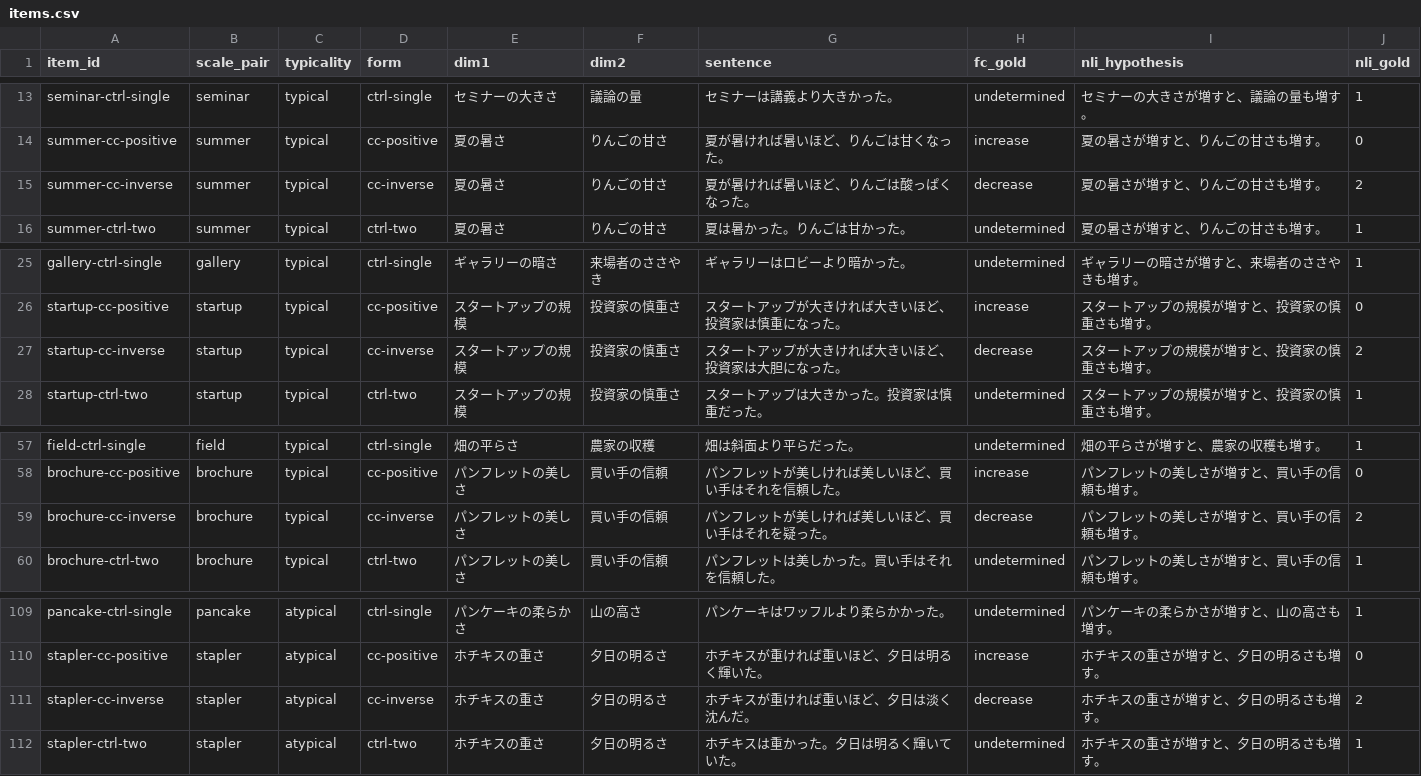
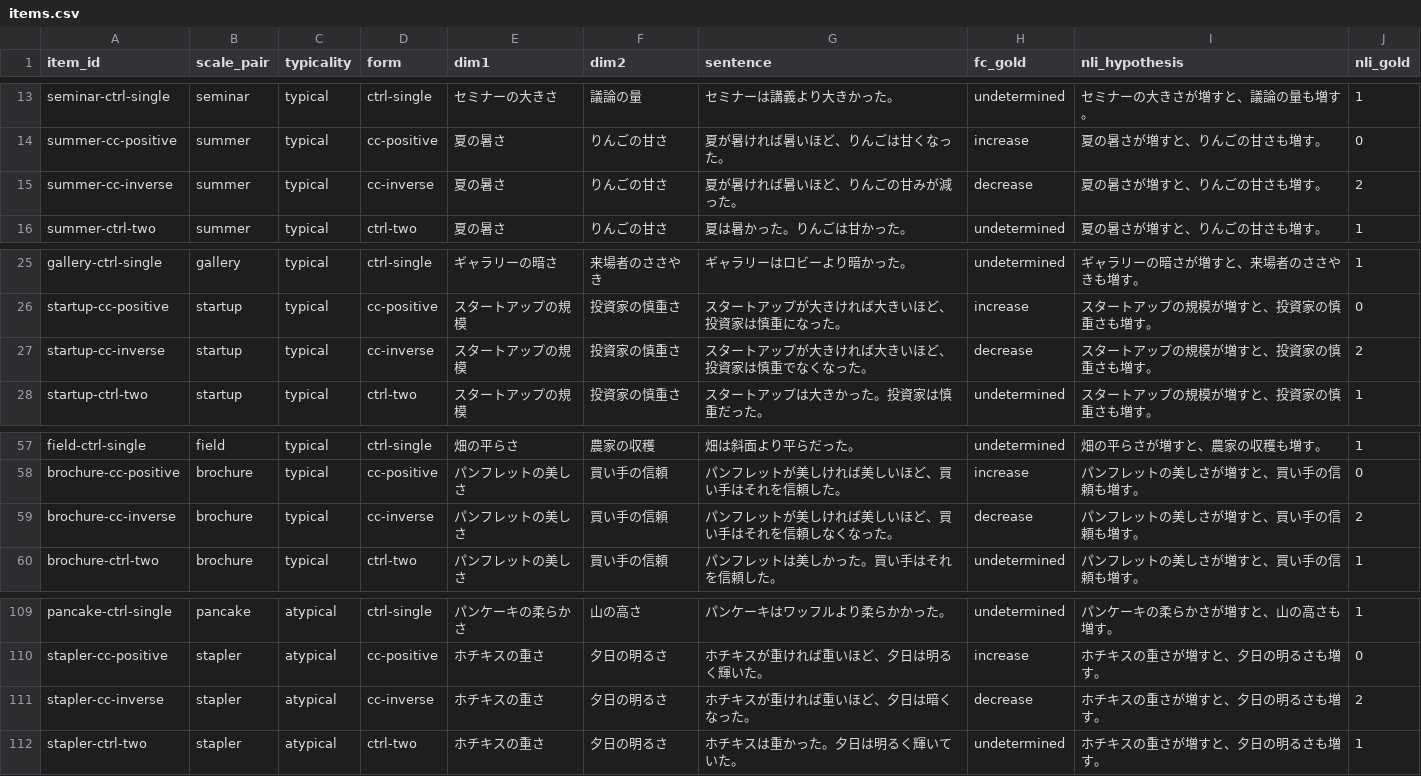
Before and after one commit to tkgally/ai-semantics, a CSV file: experiments/data/comparative-correlative-japanese/items.csv, drawn as a sheet; only a part is shown, gaps mark what is left out.

```diff
--- a/experiments/data/comparative-correlative-japanese/items.csv
+++ b/experiments/data/comparative-correlative-japanese/items.csv
@@ -14,3 +14,3 @@ seminar-ctrl-single,seminar,typical,ctrl-single,セミナーの大きさ,議論
 summer-cc-positive,summer,typical,cc-positive,夏の暑さ,りんごの甘さ,夏が暑ければ暑いほど、りんごは甘くなった。,increase,夏の暑さが増すと、りんごの甘さも増す。,0
-summer-cc-inverse,summer,typical,cc-inverse,夏の暑さ,りんごの甘さ,夏が暑ければ暑いほど、りんごは酸っぱくなった。,decrease,夏の暑さが増すと、りんごの甘さも増す。,2
+summer-cc-inverse,summer,typical,cc-inverse,夏の暑さ,りんごの甘さ,夏が暑ければ暑いほど、りんごの甘みが減った。,decrease,夏の暑さが増すと、りんごの甘さも増す。,2
 summer-ctrl-two,summer,typical,ctrl-two,夏の暑さ,りんごの甘さ,夏は暑かった。りんごは甘かった。,undetermined,夏の暑さが増すと、りんごの甘さも増す。,1
@@ -26,3 +26,3 @@ gallery-ctrl-single,gallery,typical,ctrl-single,ギャラリーの暗さ,来場
 startup-cc-positive,startup,typical,cc-positive,スタートアップの規模,投資家の慎重さ,スタートアップが大きければ大きいほど、投資家は慎重になった。,increase,スタートアップの規模が増すと、投資家の慎重さも増す。,0
-startup-cc-inverse,startup,typical,cc-inverse,スタートアップの規模,投資家の慎重さ,スタートアップが大きければ大きいほど、投資家は大胆になった。,decrease,スタートアップの規模が増すと、投資家の慎重さも増す。,2
+startup-cc-inverse,startup,typical,cc-inverse,スタートアップの規模,投資家の慎重さ,スタートアップが大きければ大きいほど、投資家は慎重でなくなった。,decrease,スタートアップの規模が増すと、投資家の慎重さも増す。,2
 startup-ctrl-two,startup,typical,ctrl-two,スタートアップの規模,投資家の慎重さ,スタートアップは大きかった。投資家は慎重だった。,undetermined,スタートアップの規模が増すと、投資家の慎重さも増す。,1
@@ -58,3 +58,3 @@ field-ctrl-single,field,typical,ctrl-single,畑の平らさ,農家の収穫,畑
 brochure-cc-positive,brochure,typical,cc-positive,パンフレットの美しさ,買い手の信頼,パンフレットが美しければ美しいほど、買い手はそれを信頼した。,increase,パンフレットの美しさが増すと、買い手の信頼も増す。,0
-brochure-cc-inverse,brochure,typical,cc-inverse,パンフレットの美しさ,買い手の信頼,パンフレットが美しければ美しいほど、買い手はそれを疑った。,decrease,パンフレットの美しさが増すと、買い手の信頼も増す。,2
+brochure-cc-inverse,brochure,typical,cc-inverse,パンフレットの美しさ,買い手の信頼,パンフレットが美しければ美しいほど、買い手はそれを信頼しなくなった。,decrease,パンフレットの美しさが増すと、買い手の信頼も増す。,2
 brochure-ctrl-two,brochure,typical,ctrl-two,パンフレットの美しさ,買い手の信頼,パンフレットは美しかった。買い手はそれを信頼した。,undetermined,パンフレットの美しさが増すと、買い手の信頼も増す。,1
@@ -110,3 +110,3 @@ pancake-ctrl-single,pancake,atypical,ctrl-single,パンケーキの柔らかさ,
 stapler-cc-positive,stapler,atypical,cc-positive,ホチキスの重さ,夕日の明るさ,ホチキスが重ければ重いほど、夕日は明るく輝いた。,increase,ホチキスの重さが増すと、夕日の明るさも増す。,0
-stapler-cc-inverse,stapler,atypical,cc-inverse,ホチキスの重さ,夕日の明るさ,ホチキスが重ければ重いほど、夕日は淡く沈んだ。,decrease,ホチキスの重さが増すと、夕日の明るさも増す。,2
+stapler-cc-inverse,stapler,atypical,cc-inverse,ホチキスの重さ,夕日の明るさ,ホチキスが重ければ重いほど、夕日は暗くなった。,decrease,ホチキスの重さが増すと、夕日の明るさも増す。,2
 stapler-ctrl-two,stapler,atypical,ctrl-two,ホチキスの重さ,夕日の明るさ,ホチキスは重かった。夕日は明るく輝いていた。,undetermined,ホチキスの重さが増すと、夕日の明るさも増す。,1
```
Also changed, not shown: 9 other files.
